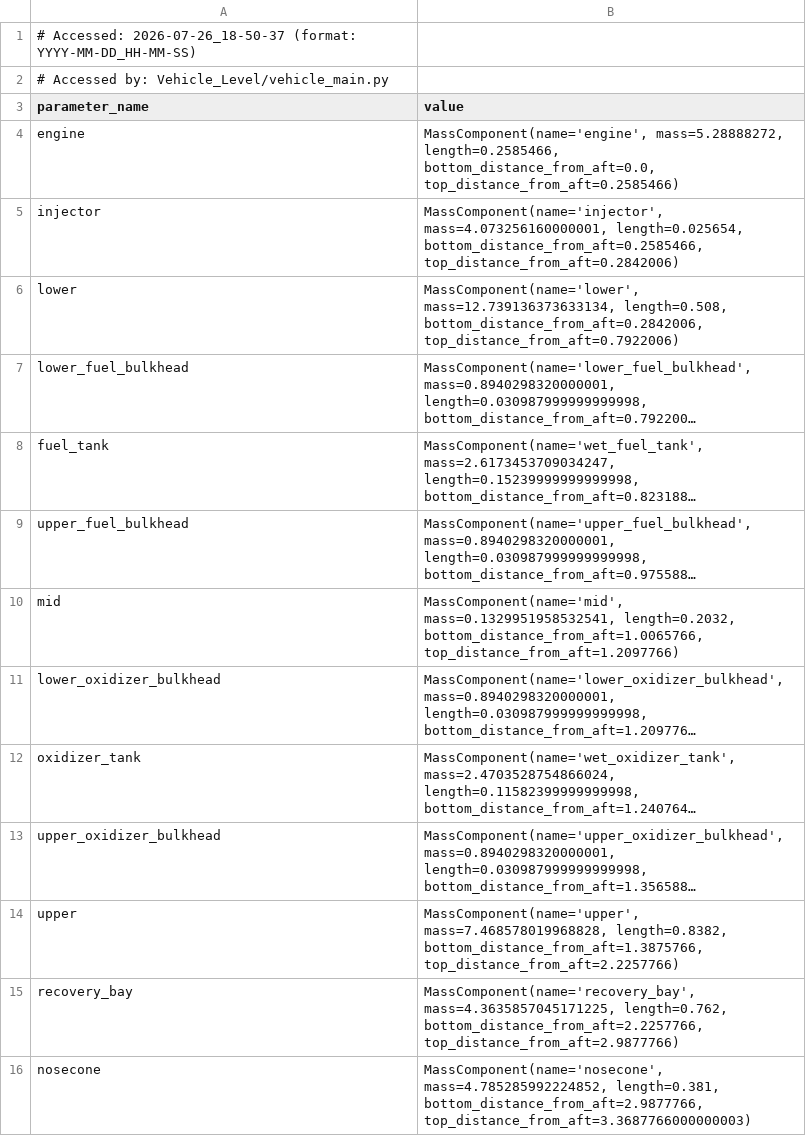
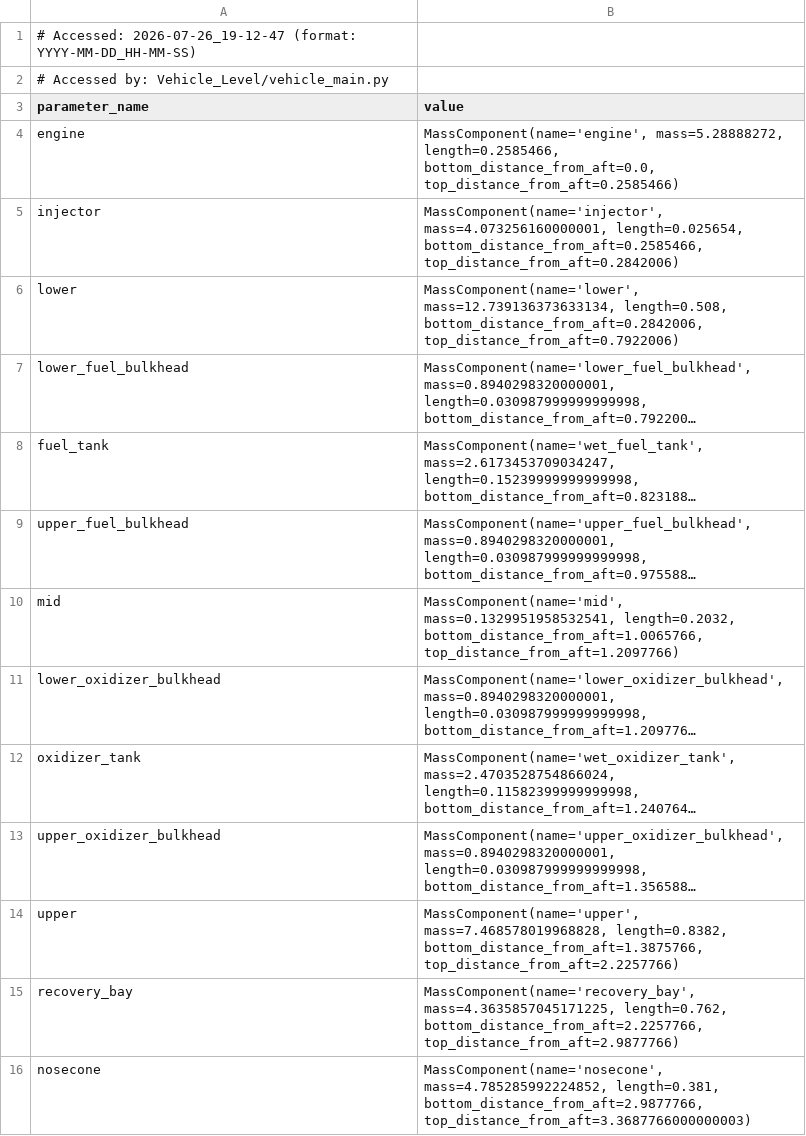
Before and after one commit to Purdue-Space-Program/PSPL_Rocket_A, a CSV file: Structures/Structural_Loads/wet_mass_distribution.csv, drawn as a sheet; long unchanged cells end in ….

```diff
--- a/Structures/Structural_Loads/wet_mass_distribution.csv
+++ b/Structures/Structural_Loads/wet_mass_distribution.csv
@@ -1,2 +1,2 @@
-# Accessed: 2026-07-26_18-50-37 (format: YYYY-MM-DD_HH-MM-SS)
+# Accessed: 2026-07-26_19-12-47 (format: YYYY-MM-DD_HH-MM-SS)
 # Accessed by: Vehicle_Level/vehicle_main.py
```
Also changed, not shown: vehicle_parameters.csv, 15 other files.
